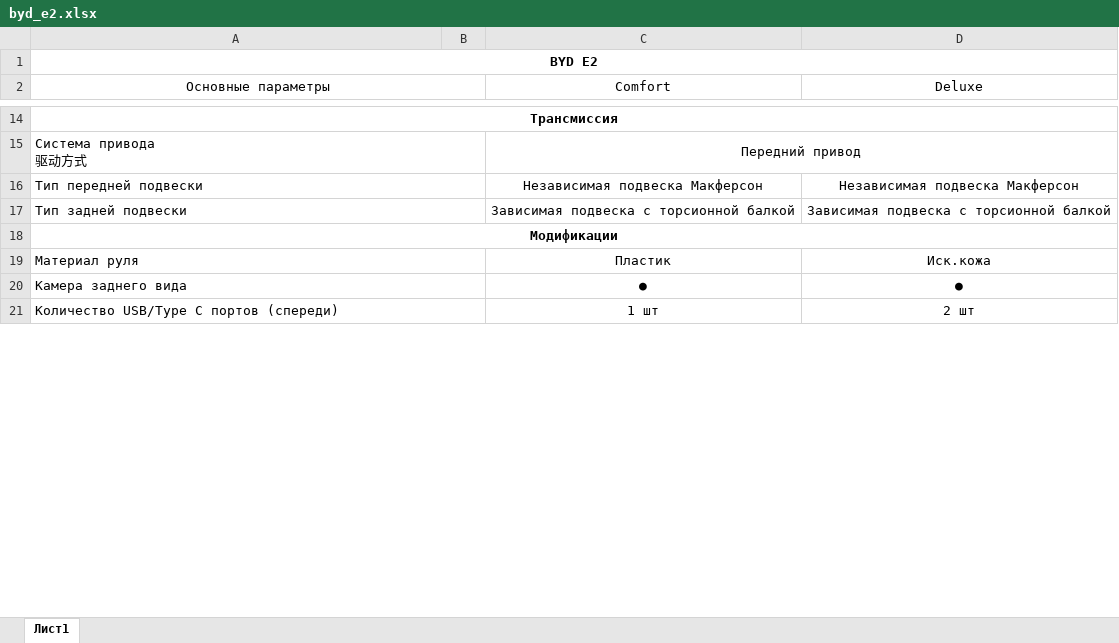
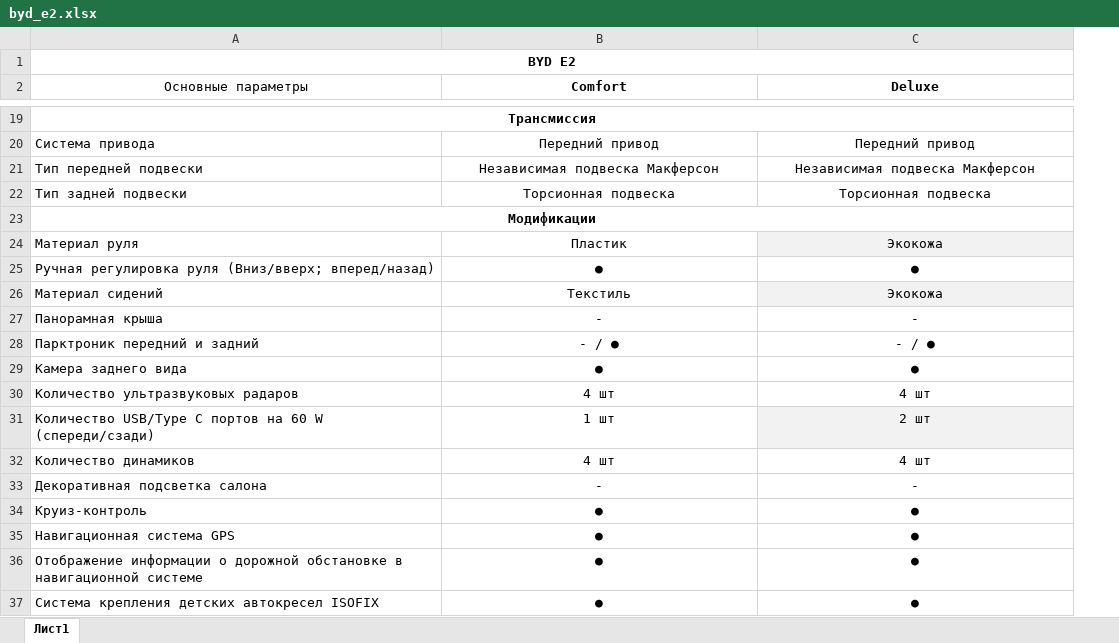
Before and after one commit to Jamoliddin2005/DriveDeals, an Excel workbook: public/assets/docs/byd_e2.xlsx, sheet Лист1, drawn as a sheet; only a part is shown, gaps mark what is left out; values as stored, in another font and other column widths than the file's, no borders; removed rows and columns are numbered as before the commit, all else as after; ↵ is a line break in a cell; the diff covers the shown part only; the diff names each change by its address in the sheet, - before the commit and + after, or states it on an @@ line.

```diff
--- a/public/assets/docs/byd_e2.xlsx (sheet Лист1)
+++ b/public/assets/docs/byd_e2.xlsx (sheet Лист1)
-column B, empty
-A2:B2 merged
-B2:C2 bold: off
+B2:C2 bold: on
-A20 (Основные параметры): Система привода ↵ 驱动方式
+A20 (Основные параметры): Система привода
-A15:B15 merged
-C15:D15 merged
-C20 (Deluxe): (empty)
+C20 (Deluxe): Передний привод
-A16:B16 merged
-A17:B17 merged
-B22 (Comfort): Зависимая подвеска с торсионной балкой
+B22 (Comfort): Торсионная подвеска
-C22 (Deluxe): Зависимая подвеска с торсионной балкой
+C22 (Deluxe): Торсионная подвеска
-A19:B19 merged
-C24 (Deluxe): Иск.кожа
+C24 (Deluxe): Экокожа
-C24 fill: none
+C24 fill: #F2F2F2
+row 25: Ручная регулировка руля (Вниз/вверх; вперед/назад) | ● | ●
+row 26: Материал сидений | Текстиль | Экокожа
+row 27: Панорамная крыша | - | -
@@ row 23 moved to row 28: Парктроник передний и задний @@
-A20:B20 merged
+row 30: Количество ультразвуковых радаров | 4 шт | 4 шт
-A31 (Основные параметры): Количество USB/Type C портов (спереди)
+A31 (Основные параметры): Количество USB/Type C портов на 60 W (спереди/сзади)
-A21:B21 merged
-C31 fill: none
+C31 fill: #F2F2F2
+row 32: Количество динамиков | 4 шт | 4 шт
+row 34: Круиз-контроль | ● | ●
+row 35: Навигационная система GPS | ● | ●
+row 36: Отображение информации о дорожной обстановке в навигационной системе | ● | ●
+row 37: Система крепления детских автокресел ISOFIX | ● | ●
```
Also changed, not shown: 31 added rows, 15 removed rows, 4 moved rows, 9 edited cells and merged cells elsewhere in this sheet, public/assets/docs/lixiangL7.xlsx, public/assets/docs/lixiangL8.xlsx, 14 other files.
